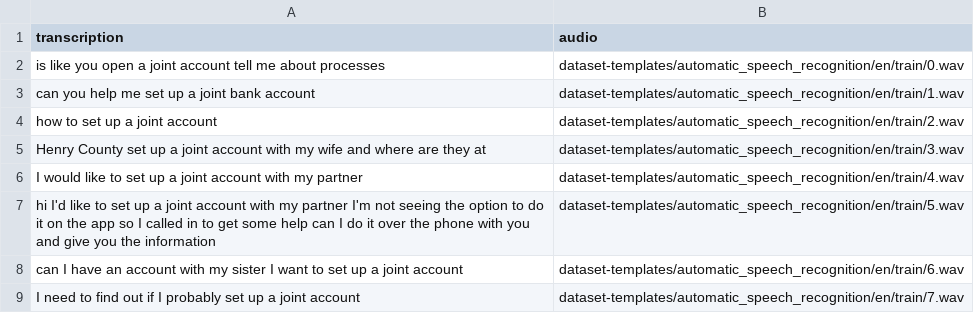
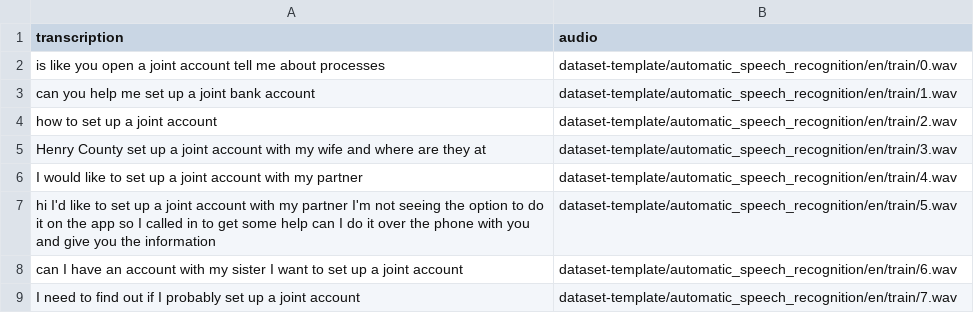
Before and after one commit to automatethem/datasets, a CSV file: automatic_speech_recognition/en/train.csv, drawn as a sheet.

Commit message:
Update train.csv

```diff
--- a/automatic_speech_recognition/en/train.csv
+++ b/automatic_speech_recognition/en/train.csv
@@ -1,9 +1,9 @@
 transcription,audio
-is like you open a joint account tell me about processes,dataset-templates/automatic_speech_recognition/en/train/0.wav
-can you help me set up a joint bank account,dataset-templates/automatic_speech_recognition/en/train/1.wav
-how to set up a joint account,dataset-templates/automatic_speech_recognition/en/train/2.wav
-Henry County set up a joint account with my wife and where are they at,dataset-templates/automatic_speech_recognition/en/train/3.wav
-I would like to set up a joint account with my partner,dataset-templates/automatic_speech_recognition/en/train/4.wav
-hi I'd like to set up a joint account with my partner I'm not seeing the option to do it on the app so I called in to get some help can I do it over the phone with you and give you the information,dataset-templates/automatic_speech_recognition/en/train/5.wav
-can I have an account with my sister I want to set up a joint account,dataset-templates/automatic_speech_recognition/en/train/6.wav
-I need to find out if I probably set up a joint account,dataset-templates/automatic_speech_recognition/en/train/7.wav
+is like you open a joint account tell me about processes,dataset-template/automatic_speech_recognition/en/train/0.wav
+can you help me set up a joint bank account,dataset-template/automatic_speech_recognition/en/train/1.wav
+how to set up a joint account,dataset-template/automatic_speech_recognition/en/train/2.wav
+Henry County set up a joint account with my wife and where are they at,dataset-template/automatic_speech_recognition/en/train/3.wav
+I would like to set up a joint account with my partner,dataset-template/automatic_speech_recognition/en/train/4.wav
+hi I'd like to set up a joint account with my partner I'm not seeing the option to do it on the app so I called in to get some help can I do it over the phone with you and give you the information,dataset-template/automatic_speech_recognition/en/train/5.wav
+can I have an account with my sister I want to set up a joint account,dataset-template/automatic_speech_recognition/en/train/6.wav
+I need to find out if I probably set up a joint account,dataset-template/automatic_speech_recognition/en/train/7.wav
```
